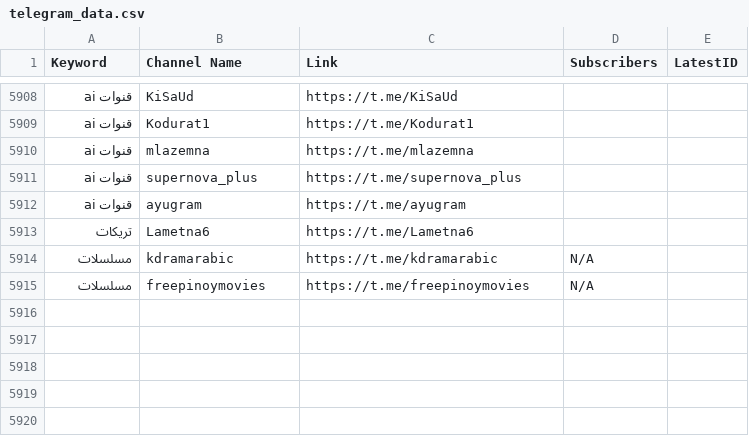
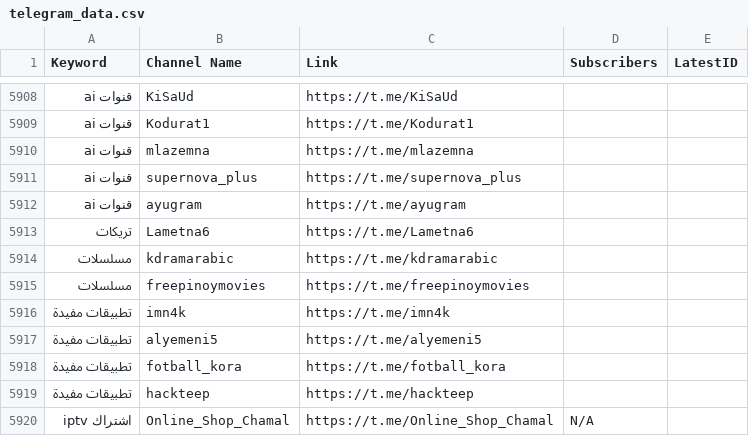
Before and after one commit to MoFlow00/Signal-X, a CSV file: telegram_data.csv, drawn as a sheet; only a part is shown, gaps mark what is left out; the diff names each change by its address in the sheet, - before the commit and + after, or states it on an @@ line.

```diff
--- a/telegram_data.csv
+++ b/telegram_data.csv
-D5914:D5915 (Subscribers): N/A
+D5914:D5915 (Subscribers): (empty)
+row 5916: تطبيقات مفيدة | imn4k | https://t.me/imn4k
+row 5917: تطبيقات مفيدة | alyemeni5 | https://t.me/alyemeni5
+row 5918: تطبيقات مفيدة | fotball_kora | https://t.me/fotball_kora
+row 5919: تطبيقات مفيدة | hackteep | https://t.me/hackteep
+row 5920: اشتراك iptv | Online_Shop_Chamal | https://t.me/Online_Shop_Chamal | N/A
```
Also changed, not shown: 1 other file.
